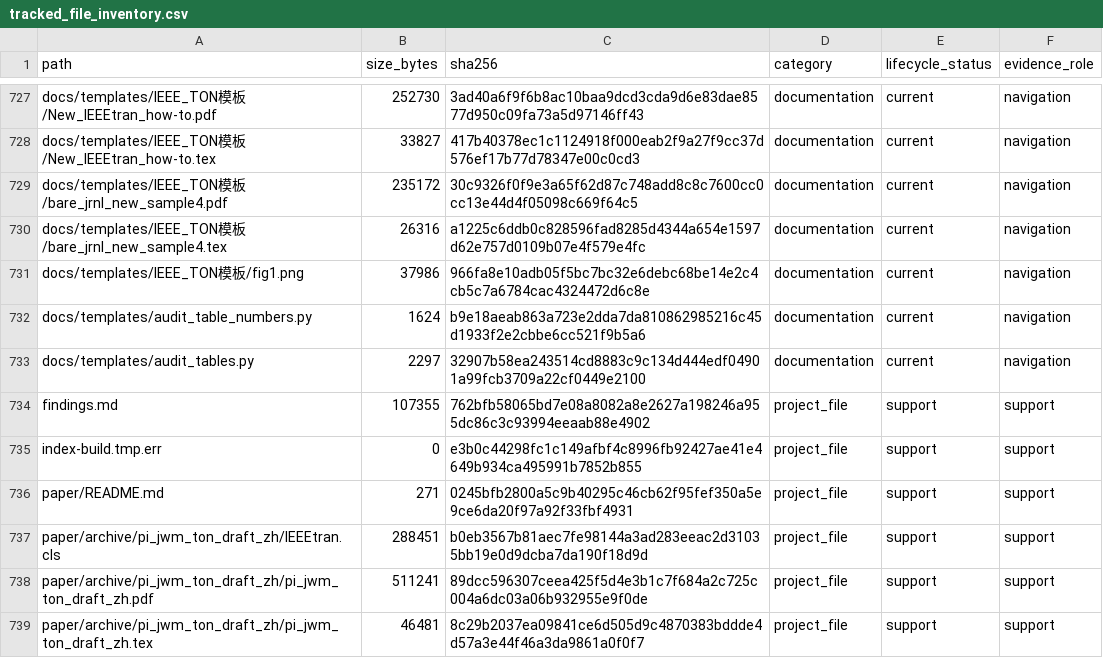
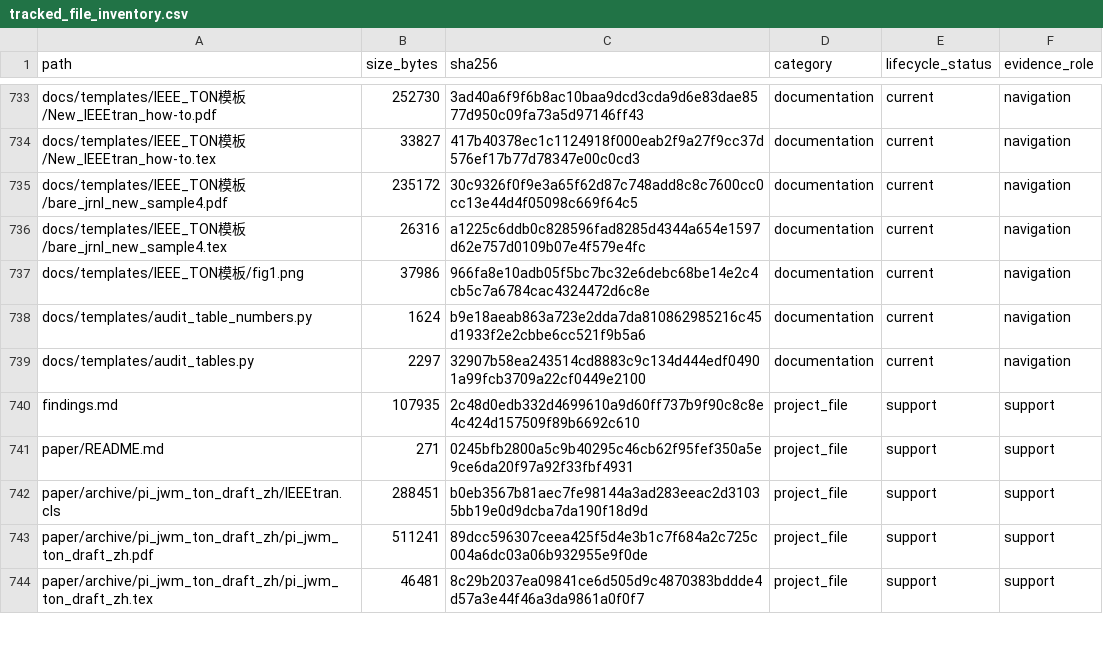
Before and after one commit to yys806/network-state-world-model, a CSV file: docs/registries/generated/tracked_file_inventory.csv, drawn as a sheet; only a part is shown, gaps mark what is left out; the diff covers the shown part only.

```diff
--- a/docs/registries/generated/tracked_file_inventory.csv
+++ b/docs/registries/generated/tracked_file_inventory.csv
@@ -733,4 +739,3 @@ docs/templates/audit_table_numbers.py,1624,b9e18aeab863a723e2dda7da810862985216c
 docs/templates/audit_tables.py,2297,32907b58ea243514cd8883c9c134d444edf04901a99fcb3709a22cf0449e2100,documentation,current,navigation
-findings.md,107355,762bfb58065bd7e08a8082a8e2627a198246a955dc86c3c93994eeaab88e4902,project_file,support,support
-index-build.tmp.err,0,e3b0c44298fc1c149afbf4c8996fb92427ae41e4649b934ca495991b7852b855,project_file,support,support
+findings.md,107935,2c48d0edb332d4699610a9d60ff737b9f90c8c8e4c424d157509f89b6692c610,project_file,support,support
 paper/README.md,271,0245bfb2800a5c9b40295c46cb62f95fef350a5e9ce6da20f97a92f33fbf4931,project_file,support,support
```
Also changed, not shown: 6 added rows and 25 edited cells elsewhere in this file, 19 other files.
